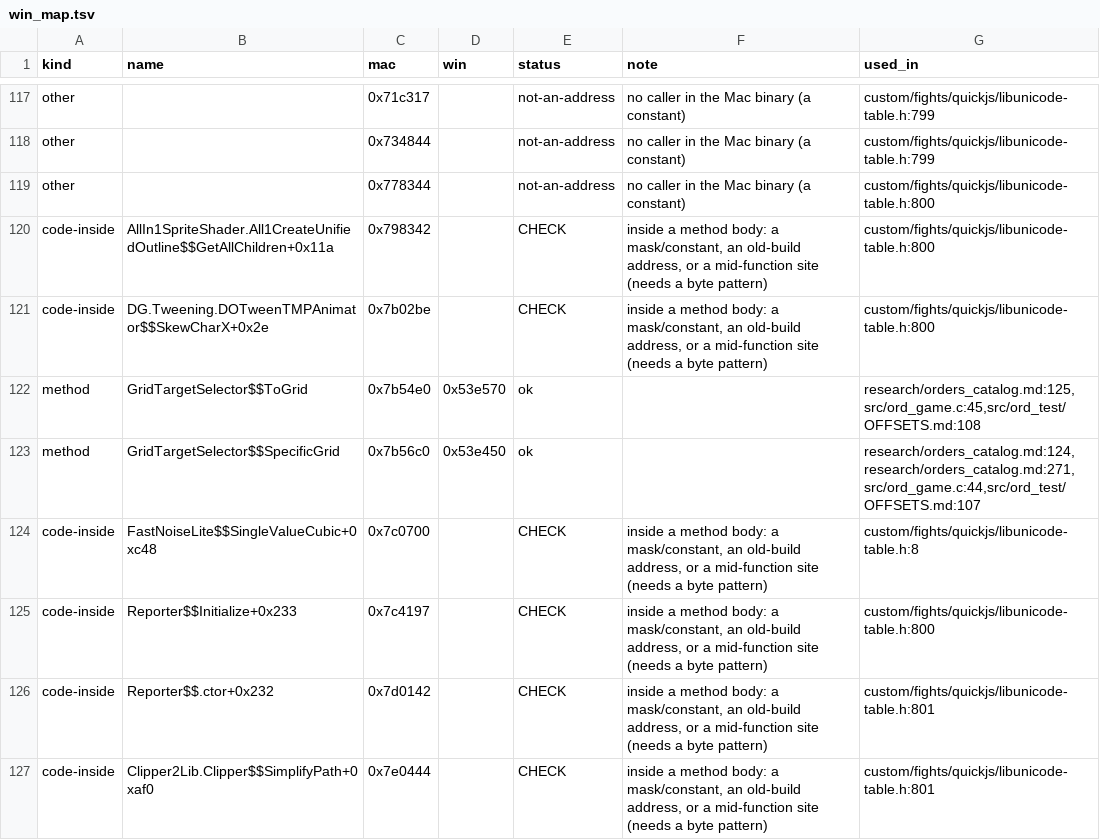
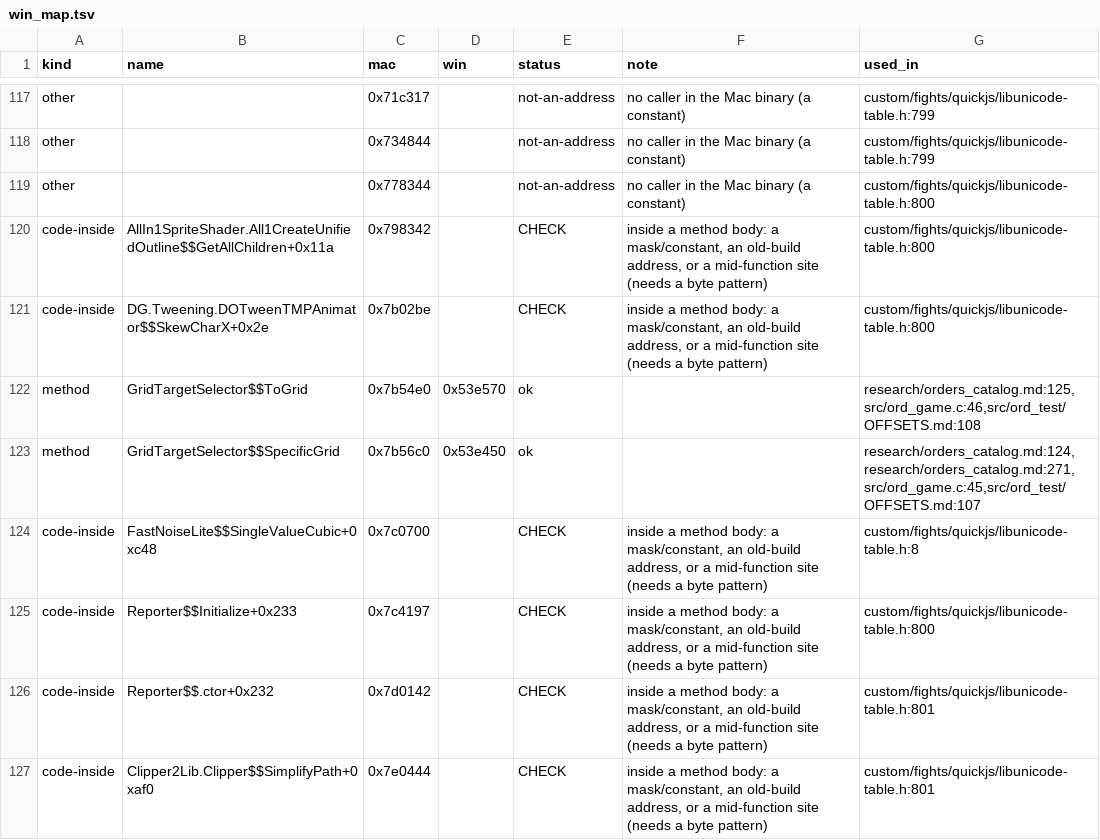
Before and after one commit to AmfiLogos/ds_multiplayer, a TSV file: win/win_map.tsv, drawn as a sheet; only a part is shown, gaps mark what is left out; the diff covers the shown part only.

Commit message:
E7: in the preparation a unit its player ordered is no longer walked to its end (ord_apply marks ordered units, PvP state per unit, PVP6 unit 23 bytes); E6: Blue's end has a Red end 12..30 cells away when the area allows; tests: E7b checks hold position stays on an enemy unit after my orders; lane NOTES

```diff
--- a/win/win_map.tsv
+++ b/win/win_map.tsv
@@ -121,4 +121,4 @@ code-inside	AllIn1SpriteShader.All1CreateUnifiedOutline$$GetAllChildren+0x11a	0x
 code-inside	DG.Tweening.DOTweenTMPAnimator$$SkewCharX+0x2e	0x7b02be		CHECK	inside a method body: a mask/constant, an old-build address, or a mid-function site (needs a byte pattern)	custom/fights/quickjs/libunicode-table.h:800
-method	GridTargetSelector$$ToGrid	0x7b54e0	0x53e570	ok		research/orders_catalog.md:125,src/ord_game.c:45,src/ord_test/OFFSETS.md:108
-method	GridTargetSelector$$SpecificGrid	0x7b56c0	0x53e450	ok		research/orders_catalog.md:124,research/orders_catalog.md:271,src/ord_game.c:44,src/ord_test/OFFSETS.md:107
+method	GridTargetSelector$$ToGrid	0x7b54e0	0x53e570	ok		research/orders_catalog.md:125,src/ord_game.c:46,src/ord_test/OFFSETS.md:108
+method	GridTargetSelector$$SpecificGrid	0x7b56c0	0x53e450	ok		research/orders_catalog.md:124,research/orders_catalog.md:271,src/ord_game.c:45,src/ord_test/OFFSETS.md:107
 code-inside	FastNoiseLite$$SingleValueCubic+0xc48	0x7c0700		CHECK	inside a method body: a mask/constant, an old-build address, or a mid-function site (needs a byte pattern)	custom/fights/quickjs/libunicode-table.h:8
```
Also changed, not shown: 86 edited cells elsewhere in this file, 9 other files.
